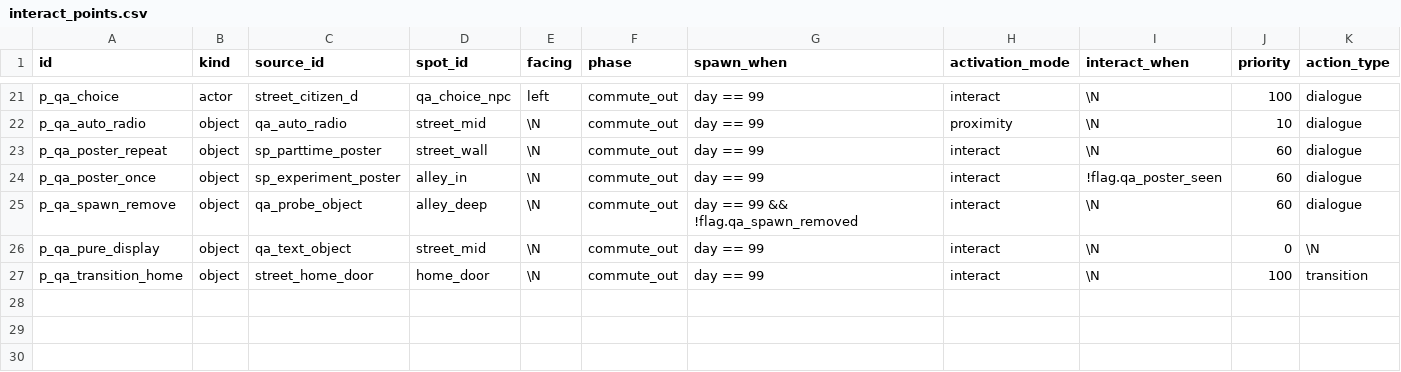
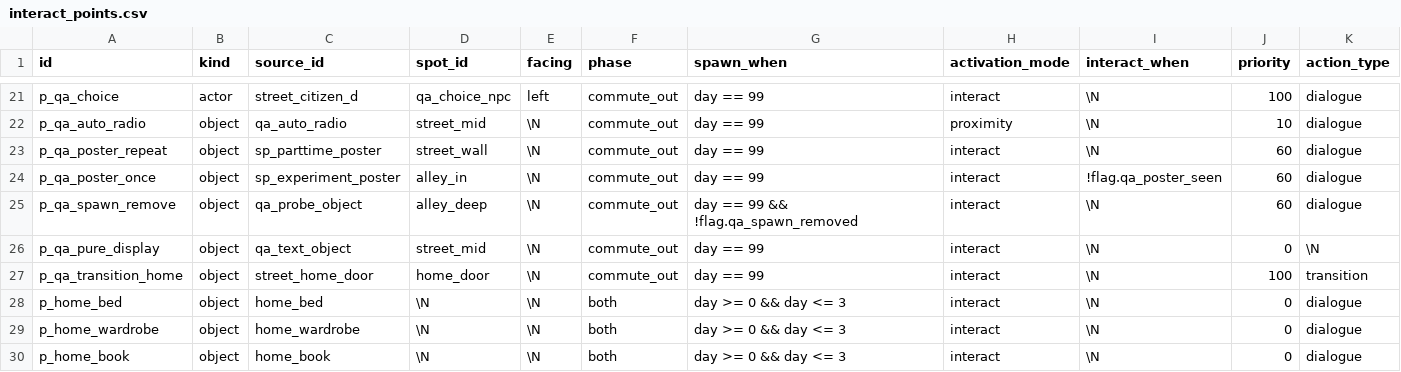
Before and after one commit to Team-SimChung/Human-Bartender, a CSV file: HumanBartender/Assets/StreamingAssets/csv/interaction/interact_points.csv, drawn as a sheet; only a part is shown, gaps mark what is left out; rows hold the shown columns only; the diff names each change by its address in the sheet, - before the commit and + after, or states it on an @@ line.

Commit message:
[#123] 홈 오브젝트 상호작용 연결 및 테라스 카메라 수정
- 침대/옷장/책에 상호작용과 강조 표시 연결
- 침대/옷장의 기존 대사를 재사용하고 옷장 대사 -> 선택지 흐름 연결
- 책 표지 이미지와 설명 추가, 기존 CSV 형식 유지
- ImageViewer의 표지 표시 크기와 비율 조정
- Home Interaction Lab 시나리오 및 오브젝트 연결 검증 테스트 추가
- CM_Terrace 위치를 (0, -5, -10)으로 수정해 수면 시 파란 화면만 나오던 문제 해결
- 수동 플레이로 신규 상호작용과 테라스 진입 연출/첫 대사 표시 확인

```diff
--- a/HumanBartender/Assets/StreamingAssets/csv/interaction/interact_points.csv
+++ b/HumanBartender/Assets/StreamingAssets/csv/interaction/interact_points.csv
+row 28: p_home_bed | object | home_bed | \N | \N | both | day >= 0 && day <= 3 | interact | \N | 0 | dialogue
+row 29: p_home_wardrobe | object | home_wardrobe | \N | \N | both | day >= 0 && day <= 3 | interact | \N | 0 | dialogue
+row 30: p_home_book | object | home_book | \N | \N | both | day >= 0 && day <= 3 | interact | \N | 0 | dialogue
```
Also changed, not shown: HumanBartender/Assets/StreamingAssets/csv/interaction/dialogue_flows.csv, HumanBartender/Assets/StreamingAssets/csv/story/scenes.csv, 10 other files.
